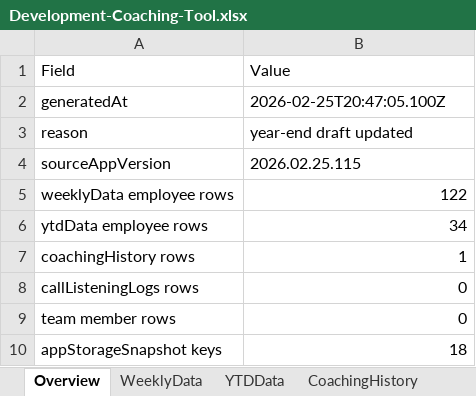
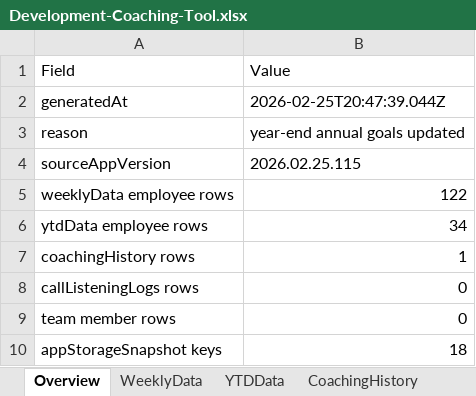
Before and after one commit to ScottK83/Development-Coaching-Tool, an Excel workbook: data/Development-Coaching-Tool.xlsx, sheet Overview, drawn as a sheet; values as stored, in another font and other column widths than the file's, no borders; the diff names each change by its address in the sheet, - before the commit and + after, or states it on an @@ line.

```diff
--- a/data/Development-Coaching-Tool.xlsx (sheet Overview)
+++ b/data/Development-Coaching-Tool.xlsx (sheet Overview)
-B2 (Value): 2026-02-25T20:47:05.100Z
+B2 (Value): 2026-02-25T20:47:39.044Z
-B3 (Value): year-end draft updated
+B3 (Value): year-end annual goals updated
```
Also changed, not shown: sheet RawBackupJSON, data/call-listening-logs.xlsx.
